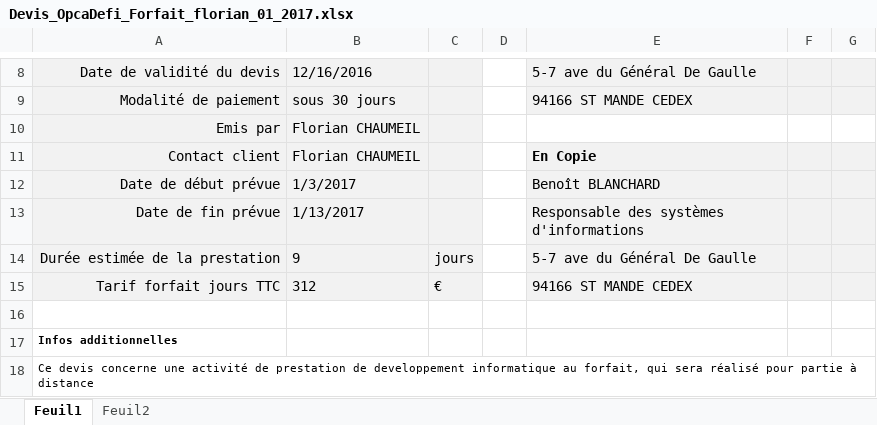
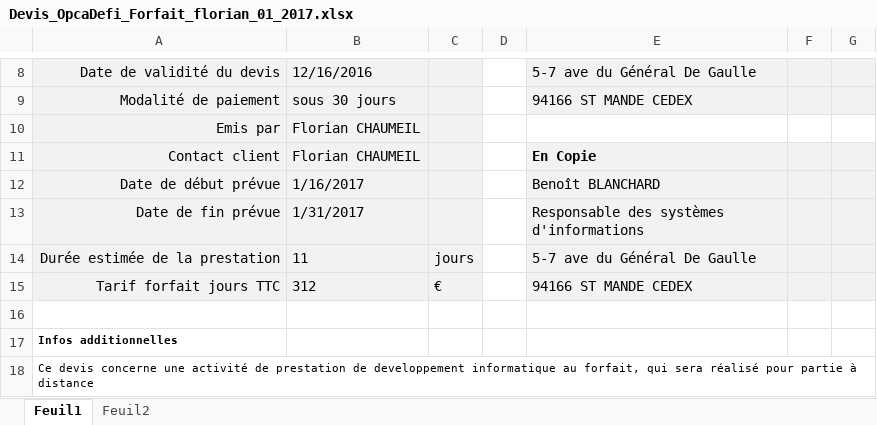
Before and after one commit to fchaumeil/documents, an Excel workbook: devis/Devis_OpcaDefi_Forfait_florian_01_2017.xlsx, sheet Feuil1, drawn as a sheet; only a part is shown, gaps mark what is left out; values as stored, in another font and other column widths than the file's, no borders; the diff covers the shown part only; the diff names each change by its address in the sheet, - before the commit and + after, or states it on an @@ line.

```diff
--- a/devis/Devis_OpcaDefi_Forfait_florian_01_2017.xlsx (sheet Feuil1)
+++ b/devis/Devis_OpcaDefi_Forfait_florian_01_2017.xlsx (sheet Feuil1)
-B12: 1/3/2017
+B12: 1/16/2017
-B13: 1/13/2017
+B13: 1/31/2017
-B14: 9
+B14: 11
```
Also changed, not shown: 7 added rows, 7 removed rows, 10 edited cells and merged cells elsewhere in this sheet, formulas that keep their value, factures/Facture_OpcaDefi_Forfait_florian_dec2016.xlsx, 5 other files.
